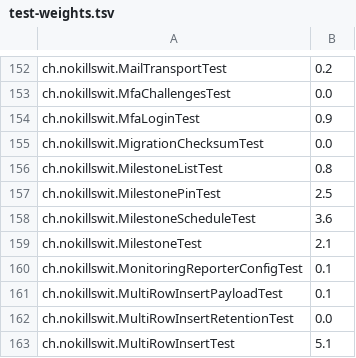
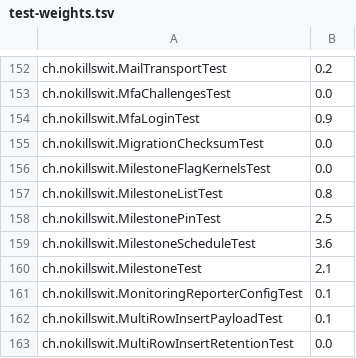
Before and after one commit to liveweird/astrolabe, a TSV file: server/test-weights.tsv, drawn as a sheet; only a part is shown, gaps mark what is left out; the shorter side is filled out with more unchanged rows; the diff names each change by its address in the sheet, - before the commit and + after, or states it on an @@ line.

```diff
--- a/server/test-weights.tsv
+++ b/server/test-weights.tsv
+row 156: ch.nokillswit.MilestoneFlagKernelsTest | 0.0
```
Also changed, not shown: 36 other files.
